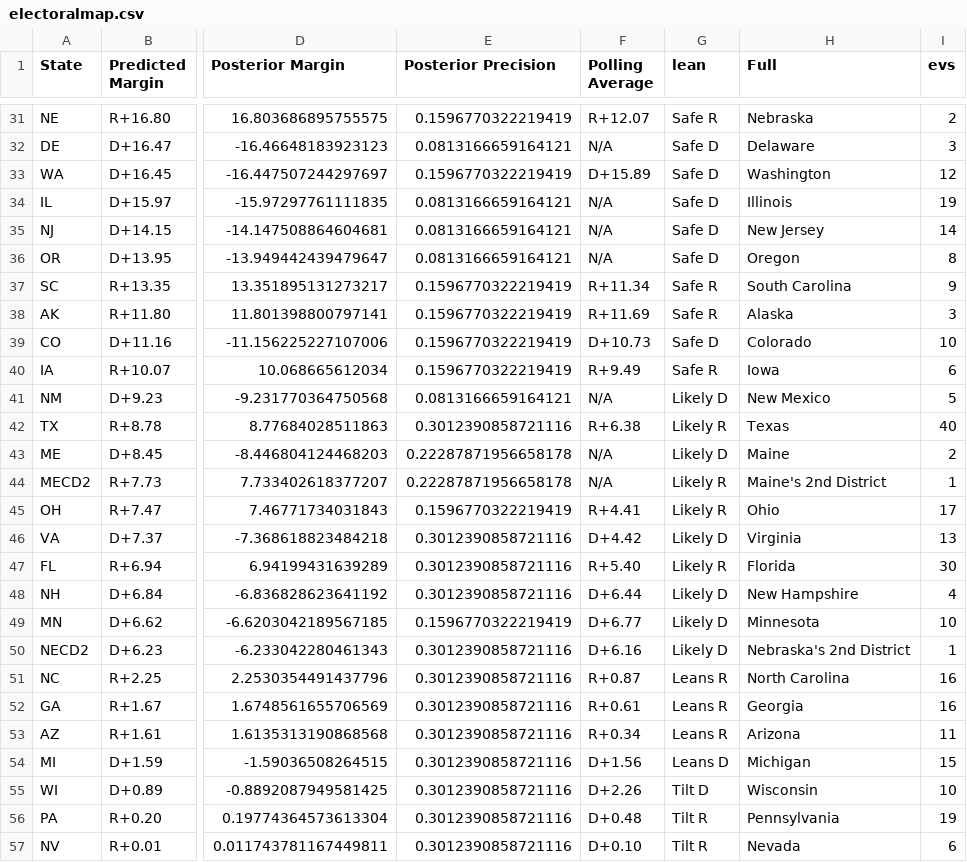
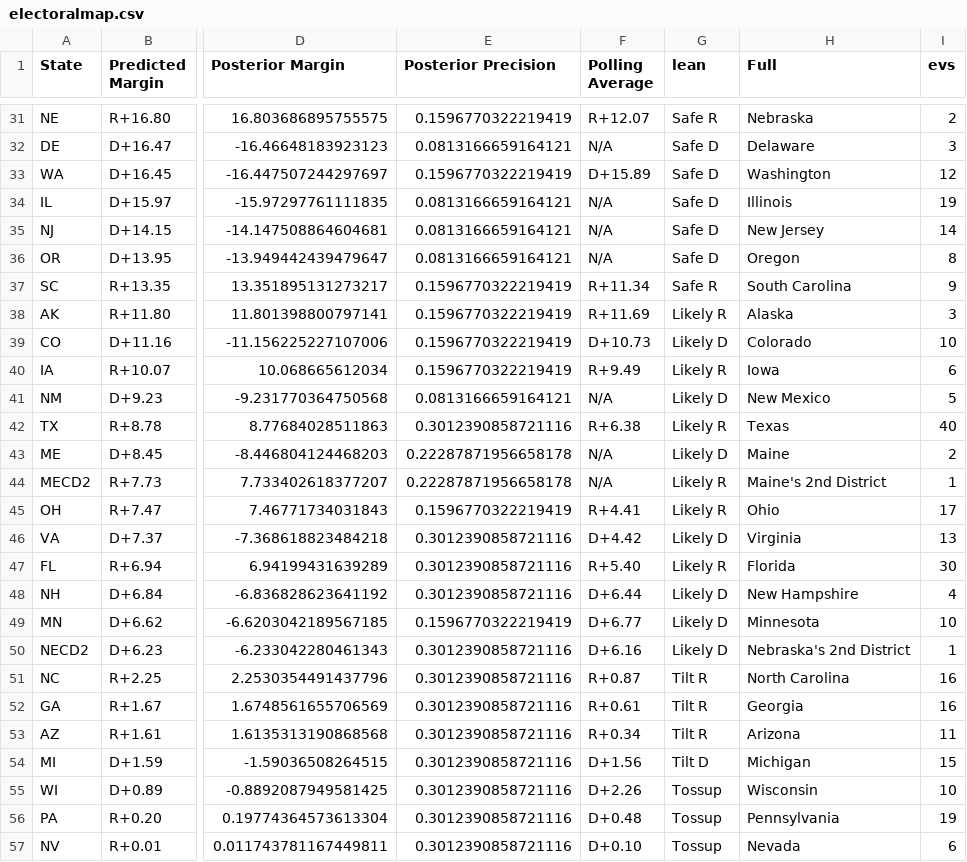
Before and after one commit to TheBreakdownPoint/Election-Prediction-2024, a CSV file: electoralmap.csv, drawn as a sheet; only a part is shown, gaps mark what is left out; the diff names each change by its address in the sheet, - before the commit and + after, or states it on an @@ line.

```diff
--- a/electoralmap.csv
+++ b/electoralmap.csv
-G38 (lean): Safe R
+G38 (lean): Likely R
-G39 (lean): Safe D
+G39 (lean): Likely D
-G40 (lean): Safe R
+G40 (lean): Likely R
-G51:G53 (lean): Leans R
+G51:G53 (lean): Tilt R
-G54 (lean): Leans D
+G54 (lean): Tilt D
-G55 (lean): Tilt D
+G55 (lean): Tossup
-G56:G57 (lean): Tilt R
+G56:G57 (lean): Tossup
```
Also changed, not shown: outcomes.csv, 1 other file.
